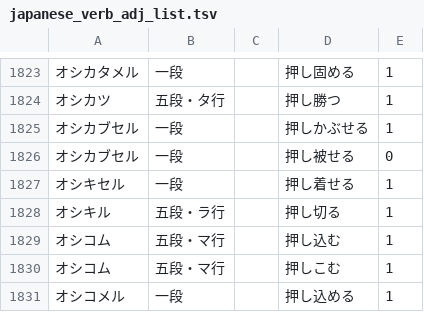
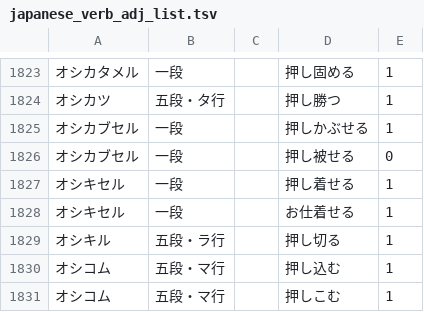
Before and after one commit to hiroshi-manabe/japanese_verb_adj_list, a TSV file: japanese_verb_adj_list.tsv, drawn as a sheet; only a part is shown, gaps mark what is left out; the shorter side is filled out with more unchanged rows; the diff names each change by its address in the sheet, - before the commit and + after, or states it on an @@ line.

Commit message:
Oshikiseru.

```diff
--- a/japanese_verb_adj_list.tsv
+++ b/japanese_verb_adj_list.tsv
+row 1828: オシキセル | 一段 |  | お仕着せる | 1
```
